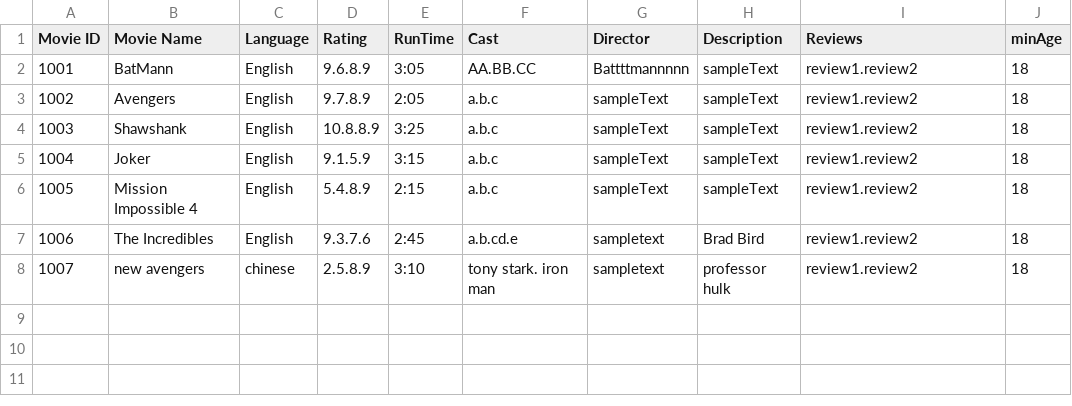
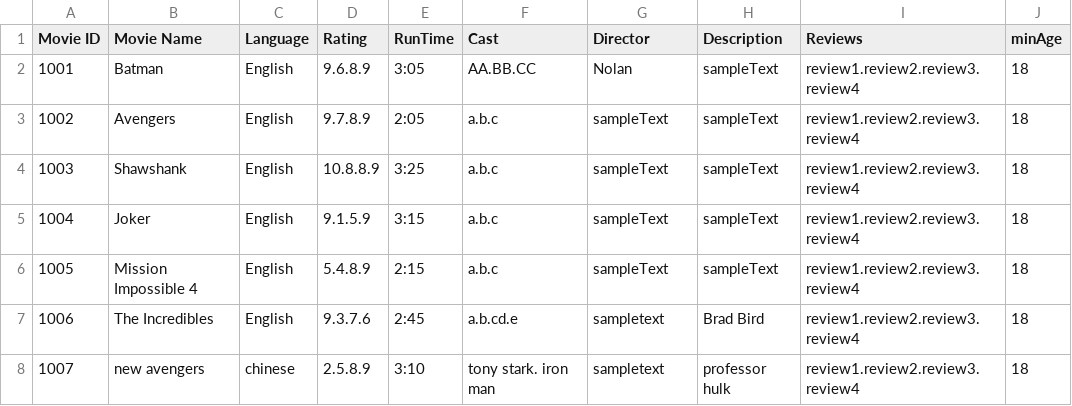
Before and after one commit to NumairFazili/Moblima, a CSV file: src/Data/Movie.csv, drawn as a sheet.

```diff
--- a/src/Data/Movie.csv
+++ b/src/Data/Movie.csv
@@ -1,8 +1,8 @@
 Movie ID,Movie Name,Language,Rating,RunTime,Cast,Director,Description,Reviews,minAge
-1001,BatMann,English,9.6.8.9,3:05,AA.BB.CC,Battttmannnnn,sampleText,review1.review2,18
-1002,Avengers,English,9.7.8.9,2:05,a.b.c,sampleText,sampleText,review1.review2,18
-1003,Shawshank,English,10.8.8.9,3:25,a.b.c,sampleText,sampleText,review1.review2,18
-1004,Joker,English,9.1.5.9,3:15,a.b.c,sampleText,sampleText,review1.review2,18
-1005,Mission Impossible 4,English,5.4.8.9,2:15,a.b.c,sampleText,sampleText,review1.review2,18
-1006,The Incredibles,English,9.3.7.6,2:45,a.b.cd.e,sampletext,Brad Bird,review1.review2,18
-1007,new avengers,chinese,2.5.8.9,3:10,tony stark. iron man,sampletext,professor hulk,review1.review2,18
+1001,Batman,English,9.6.8.9,3:05,AA.BB.CC,Nolan,sampleText,review1.review2.review3.review4,18
+1002,Avengers,English,9.7.8.9,2:05,a.b.c,sampleText,sampleText,review1.review2.review3.review4,18
+1003,Shawshank,English,10.8.8.9,3:25,a.b.c,sampleText,sampleText,review1.review2.review3.review4,18
+1004,Joker,English,9.1.5.9,3:15,a.b.c,sampleText,sampleText,review1.review2.review3.review4,18
+1005,Mission Impossible 4,English,5.4.8.9,2:15,a.b.c,sampleText,sampleText,review1.review2.review3.review4,18
+1006,The Incredibles,English,9.3.7.6,2:45,a.b.cd.e,sampletext,Brad Bird,review1.review2.review3.review4,18
+1007,new avengers,chinese,2.5.8.9,3:10,tony stark. iron man,sampletext,professor hulk,review1.review2.review3.review4,18
```
Also changed, not shown: src/Data/Booking.csv, src/Data/Cinema.csv, 5 other files.
